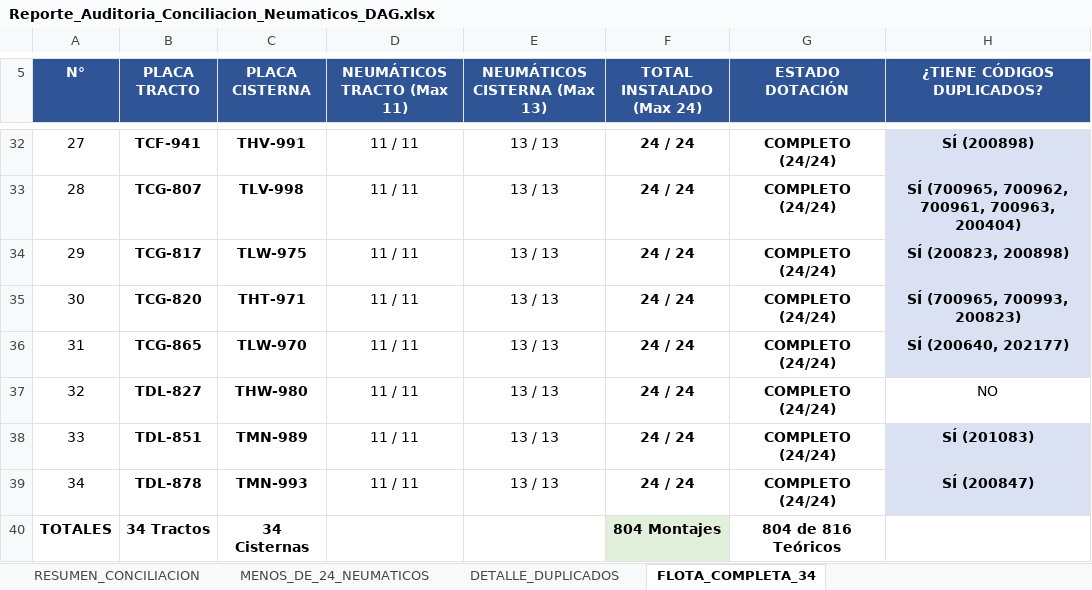
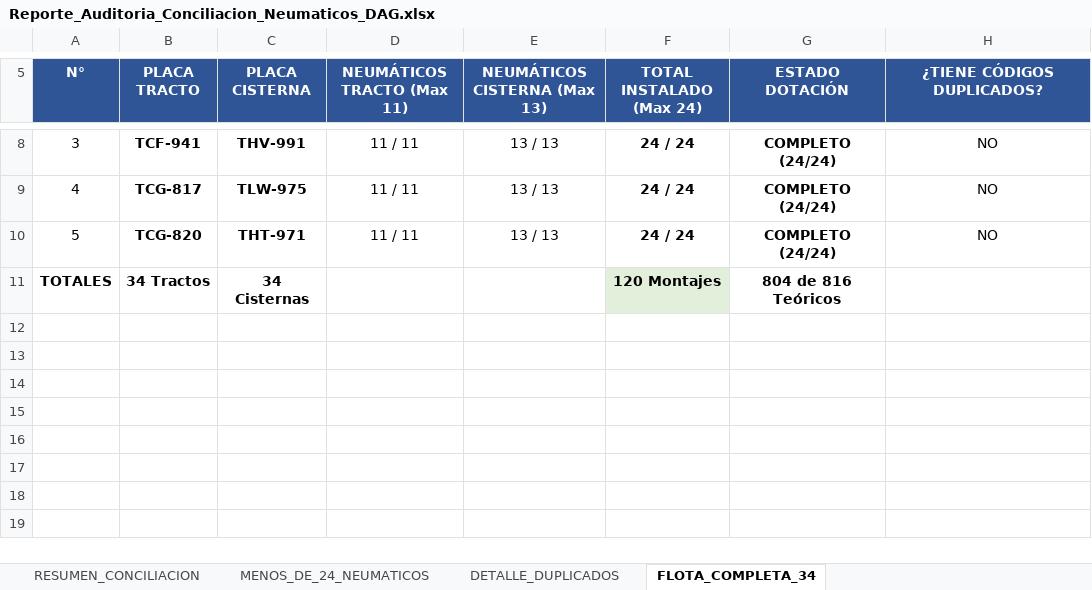
Before and after one commit to victorsvlynch/pipeline_app-web-dag-neumaticos, an Excel workbook: Archivos/Plantillas/Reporte_Auditoria_Conciliacion_Neumaticos_DAG.xlsx, sheet FLOTA_COMPLETA_34, drawn as a sheet; only a part is shown, gaps mark what is left out; values as stored, in another font and other column widths than the file's, no borders; removed rows and columns are numbered as before the commit, all else as after; the diff covers the shown part only; the diff names each change by its address in the sheet, - before the commit and + after, or states it on an @@ line.

```diff
--- a/Archivos/Plantillas/Reporte_Auditoria_Conciliacion_Neumaticos_DAG.xlsx (sheet FLOTA_COMPLETA_34)
+++ b/Archivos/Plantillas/Reporte_Auditoria_Conciliacion_Neumaticos_DAG.xlsx (sheet FLOTA_COMPLETA_34)
@@ column A (N°) renumbered between rows 6 and 10 @@
-H8 (¿TIENE CÓDIGOS DUPLICADOS?): SÍ (200898)
+H8 (¿TIENE CÓDIGOS DUPLICADOS?): NO
@@ H8 fill: #D9E1F2 → none, bold: on → off @@
-row 33: 28 | TCG-807 | TLV-998 | 11 / 11 | 13 / 13 | 24 / 24 | COMPLETO (24/24) | SÍ (700965, 700962, 700961, 700963, 200404)
-H9 (¿TIENE CÓDIGOS DUPLICADOS?): SÍ (200823, 200898)
+H9 (¿TIENE CÓDIGOS DUPLICADOS?): NO
@@ H9:H10 fill: #D9E1F2 → none, bold: on → off @@
-H10 (¿TIENE CÓDIGOS DUPLICADOS?): SÍ (700965, 700993, 200823)
+H10 (¿TIENE CÓDIGOS DUPLICADOS?): NO
-row 36: 31 | TCG-865 | TLW-970 | 11 / 11 | 13 / 13 | 24 / 24 | COMPLETO (24/24) | SÍ (200640, 202177)
-row 37: 32 | TDL-827 | THW-980 | 11 / 11 | 13 / 13 | 24 / 24 | COMPLETO (24/24) | NO
-row 38: 33 | TDL-851 | TMN-989 | 11 / 11 | 13 / 13 | 24 / 24 | COMPLETO (24/24) | SÍ (201083)
-row 39: 34 | TDL-878 | TMN-993 | 11 / 11 | 13 / 13 | 24 / 24 | COMPLETO (24/24) | SÍ (200847)
-F11 (TOTAL INSTALADO (Max 24)): 804 Montajes
+F11 (TOTAL INSTALADO (Max 24)): 120 Montajes
```
Also changed, not shown: 24 removed rows, 1 edited cell and cell formats elsewhere in this sheet, sheet DETALLE_DUPLICADOS, sheet RESUMEN_CONCILIACION, Archivos/Plantillas/Plantilla_Asignacion_Movimiento_Neumaticos_DAG.xlsx, Archivos/Plantillas/Plantilla_Registro_Masivo_Neumaticos_DAG.xlsx, 21 other files.
